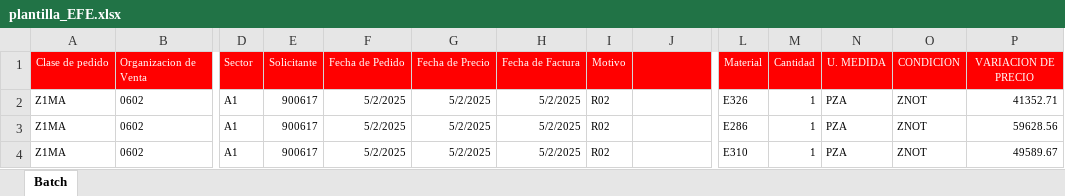
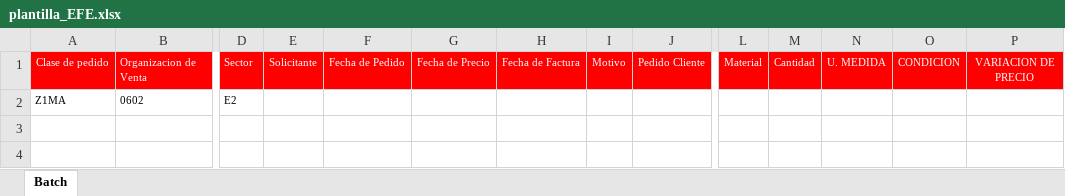
Before and after one commit to Bryant1523/notasapp, an Excel workbook: plantilla_EFE.xlsx, sheet Batch, drawn as a sheet; only a part is shown, gaps mark what is left out; values as stored, in another font and other column widths than the file's, no borders; removed rows and columns are numbered as before the commit, all else as after; rows hold the shown columns only; the diff names each change by its address in the sheet, - before the commit and + after, or states it on an @@ line.

```diff
--- a/plantilla_EFE.xlsx (sheet Batch)
+++ b/plantilla_EFE.xlsx (sheet Batch)
-J1: (empty)
+J1: Pedido Cliente
-row 2: Z1MA | 0602 | A1 | 900617 | 5/2/2025 | 5/2/2025 | 5/2/2025 | R02 |  | E326 | 1 | PZA | ZNOT | 41352.71
-row 3: Z1MA | 0602 | A1 | 900617 | 5/2/2025 | 5/2/2025 | 5/2/2025 | R02 |  | E286 | 1 | PZA | ZNOT | 59628.56
-row 4: Z1MA | 0602 | A1 | 900617 | 5/2/2025 | 5/2/2025 | 5/2/2025 | R02 |  | E310 | 1 | PZA | ZNOT | 49589.67
+row 2: Z1MA | 0602 | E2
```
Also changed, not shown: plantilla_APC.xlsx, plantilla_CYM.xlsx, 2 other files.
